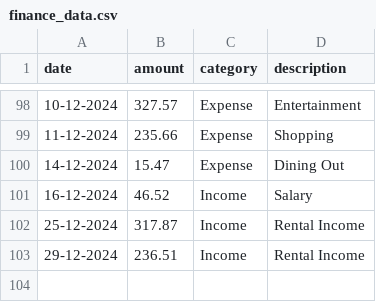
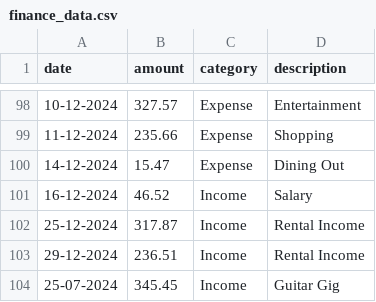
Before and after one commit to ooduque/Personal-Finance-Tracker, a CSV file: csv_load/finance_data.csv (was finance_data.csv), drawn as a sheet; only a part is shown, gaps mark what is left out; the diff names each change by its address in the sheet, - before the commit and + after, or states it on an @@ line.

```diff
--- a/finance_data.csv
+++ b/csv_load/finance_data.csv
+row 104: 25-07-2024 | 345.45 | Income | Guitar Gig
```
Also changed, not shown: 2 other files.
